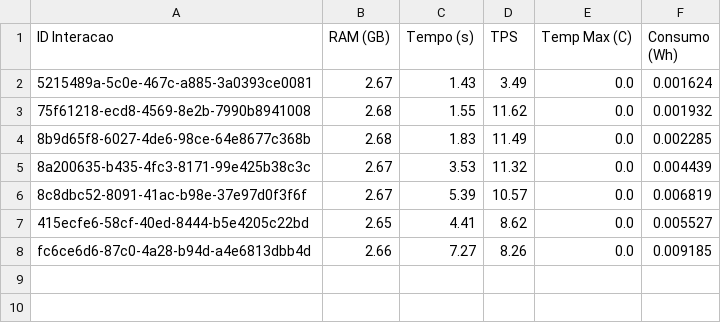
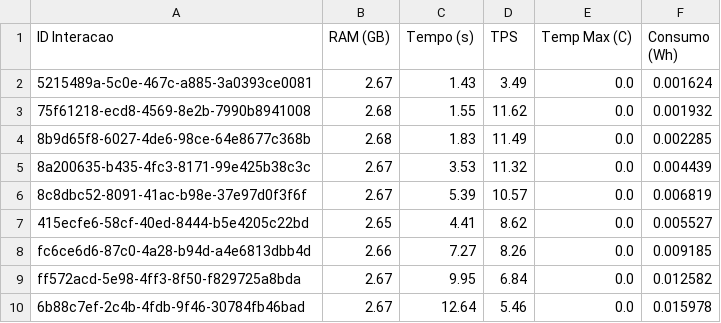
Before and after one commit to Fabriciofkt157/resultados-pierre, a CSV file: metricas_performance.csv, drawn as a sheet.

```diff
--- a/metricas_performance.csv
+++ b/metricas_performance.csv
@@ -8 +8,3 @@ ID Interacao,RAM (GB),Tempo (s),TPS,Temp Max (C),Consumo (Wh)
 fc6ce6d6-87c0-4a28-b94d-a4e6813dbb4d,2.66,7.27,8.26,0.0,0.009185
+ff572acd-5e98-4ff3-8f50-f829725a8bda,2.67,9.95,6.84,0.0,0.012582
+6b88c7ef-2c4b-4fdb-9f46-30784fb46bad,2.67,12.64,5.46,0.0,0.015978
```
Also changed, not shown: 2 other files.
